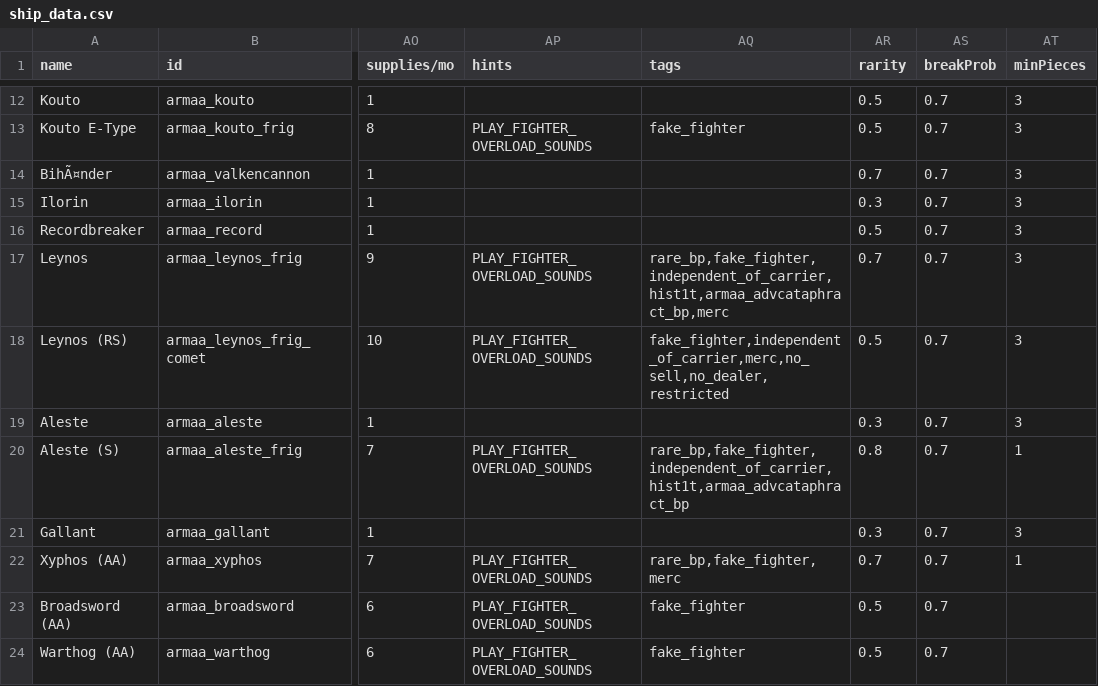
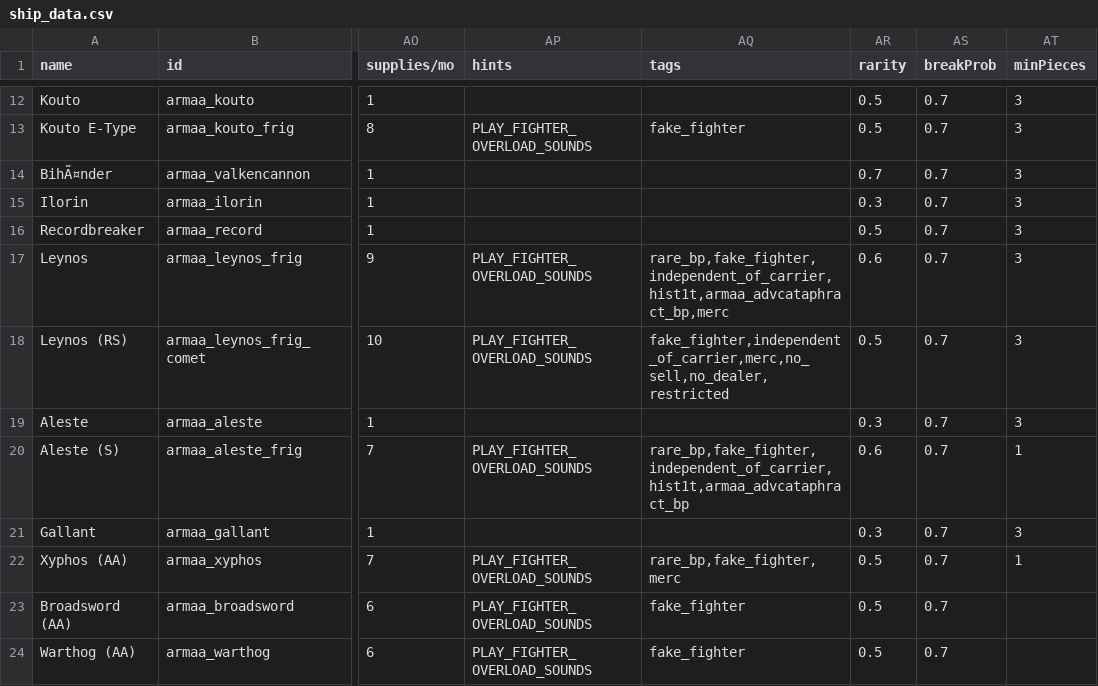
Before and after one commit to gomarz/SS-armaa, a CSV file: data/hulls/ship_data.csv, drawn as a sheet; only a part is shown, gaps mark what is left out; the diff names each change by its address in the sheet, - before the commit and + after, or states it on an @@ line.

```diff
--- a/data/hulls/ship_data.csv
+++ b/data/hulls/ship_data.csv
-AR17 (rarity): 0.7
+AR17 (rarity): 0.6
-AR20 (rarity): 0.8
+AR20 (rarity): 0.6
-AR22 (rarity): 0.7
+AR22 (rarity): 0.5
```
Also changed, not shown: 1 other file.
